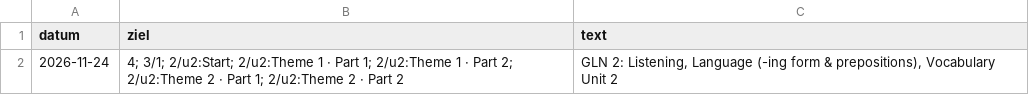
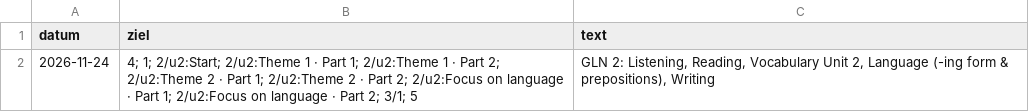
Before and after one commit to langenbachalex/School, a TSV file: inhalte/klasse9/gln.tsv, drawn as a sheet.

```diff
--- a/inhalte/klasse9/gln.tsv
+++ b/inhalte/klasse9/gln.tsv
@@ -1,2 +1,2 @@
 datum	ziel	text
-2026-11-24	4; 3/1; 2/u2:Start; 2/u2:Theme 1 · Part 1; 2/u2:Theme 1 · Part 2; 2/u2:Theme 2 · Part 1; 2/u2:Theme 2 · Part 2	GLN 2: Listening, Language (-ing form & prepositions), Vocabulary Unit 2
+2026-11-24	4; 1; 2/u2:Start; 2/u2:Theme 1 · Part 1; 2/u2:Theme 1 · Part 2; 2/u2:Theme 2 · Part 1; 2/u2:Theme 2 · Part 2; 2/u2:Focus on language · Part 1; 2/u2:Focus on language · Part 2; 3/1; 5	GLN 2: Listening, Reading, Vocabulary Unit 2, Language (-ing form & prepositions), Writing
```
Also changed, not shown: 4 other files.
